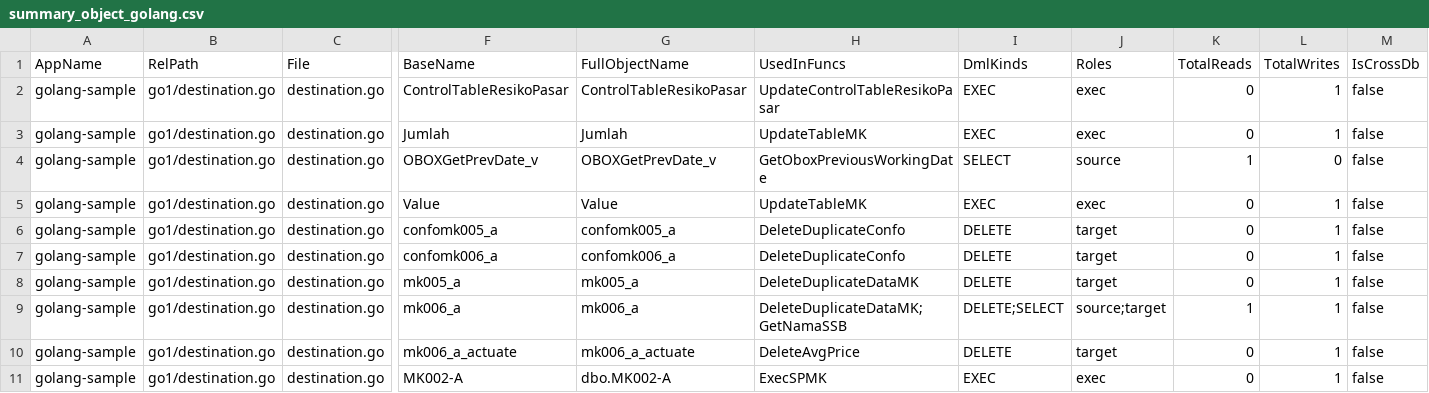
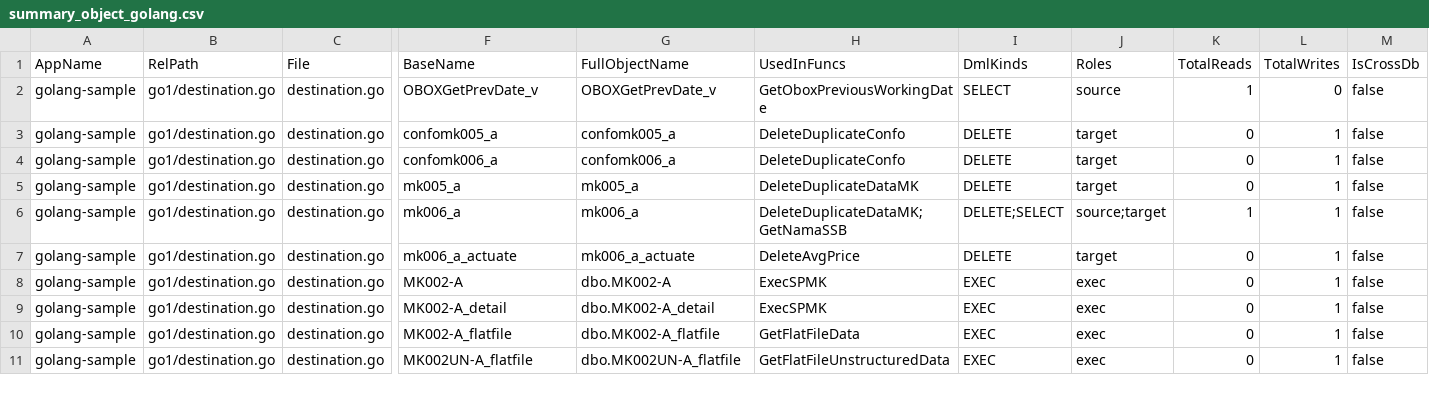
Before and after one commit to alkahfi6/code_sql_scan, a CSV file: summary_object_golang.csv, drawn as a sheet; only a part is shown, gaps mark what is left out; the shorter side is filled out with more unchanged rows; removed rows and columns are numbered as before the commit, all else as after; rows hold the shown columns only; the diff covers the shown part only; the diff names each change by its address in the sheet, - before the commit and + after, or states it on an @@ line.

```diff
--- a/summary_object_golang.csv
+++ b/summary_object_golang.csv
-row 2: golang-sample | go1/destination.go | destination.go | ControlTableResikoPasar | ControlTableResikoPasar | UpdateControlTableResikoPasar | EXEC | exec | 0 | 1 | false
-row 3: golang-sample | go1/destination.go | destination.go | Jumlah | Jumlah | UpdateTableMK | EXEC | exec | 0 | 1 | false
-row 5: golang-sample | go1/destination.go | destination.go | Value | Value | UpdateTableMK | EXEC | exec | 0 | 1 | false
```
Also changed, not shown: 3 added rows and 4 removed rows elsewhere in this file, out_query_golang.csv, summary_function_dotnet.csv, 4 other files.
